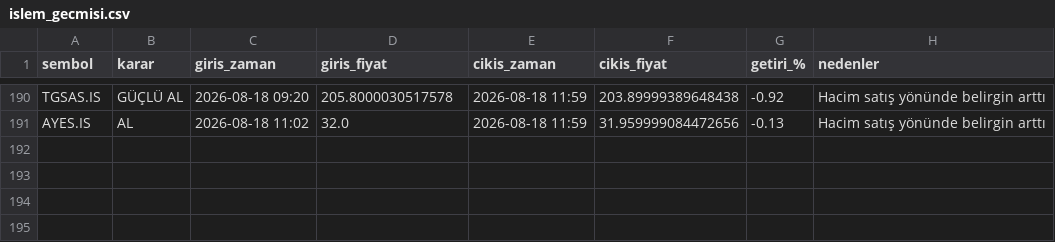
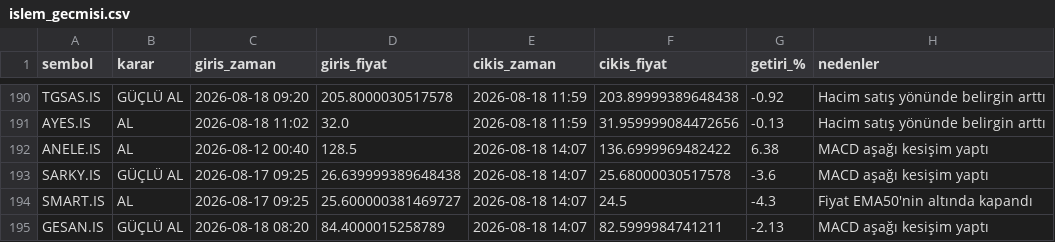
Before and after one commit to cotanakosmanbeyaz-droid/Hisse_arama, a CSV file: islem_gecmisi.csv, drawn as a sheet; only a part is shown, gaps mark what is left out; the diff names each change by its address in the sheet, - before the commit and + after, or states it on an @@ line.

```diff
--- a/islem_gecmisi.csv
+++ b/islem_gecmisi.csv
+row 192: ANELE.IS | AL | 2026-08-12 00:40 | 128.5 | 2026-08-18 14:07 | 136.6999969482422 | 6.38 | MACD aşağı kesişim yaptı
+row 193: SARKY.IS | GÜÇLÜ AL | 2026-08-17 09:25 | 26.639999389648438 | 2026-08-18 14:07 | 25.68000030517578 | -3.6 | MACD aşağı kesişim yaptı
+row 194: SMART.IS | AL | 2026-08-17 09:25 | 25.600000381469727 | 2026-08-18 14:07 | 24.5 | -4.3 | Fiyat EMA50'nin altında kapandı
+row 195: GESAN.IS | GÜÇLÜ AL | 2026-08-18 08:20 | 84.4000015258789 | 2026-08-18 14:07 | 82.5999984741211 | -2.13 | MACD aşağı kesişim yaptı
```
Also changed, not shown: 1 other file.
